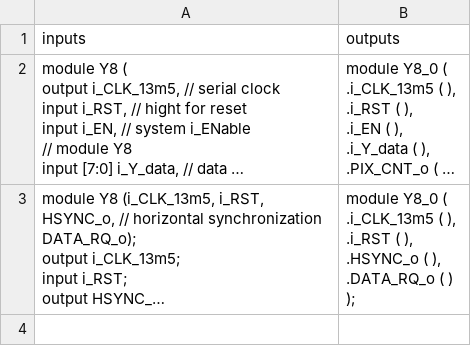
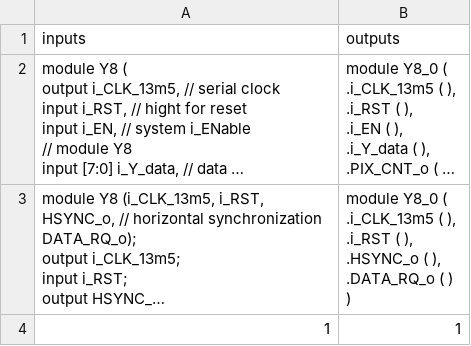
Before and after one commit to KonstantinMS/instanceGenerator, a CSV file: stringTests.csv, drawn as a sheet; long unchanged cells end in …; ↵ is a line break in a cell; the diff names each change by its address in the sheet, - before the commit and + after, or states it on an @@ line.

```diff
--- a/stringTests.csv
+++ b/stringTests.csv
-B3 (outputs): …( ) ↵ );
+B3 (outputs): …( ) ↵ )
+row 4: 1 | 1
```
Also changed, not shown: 2 other files.
